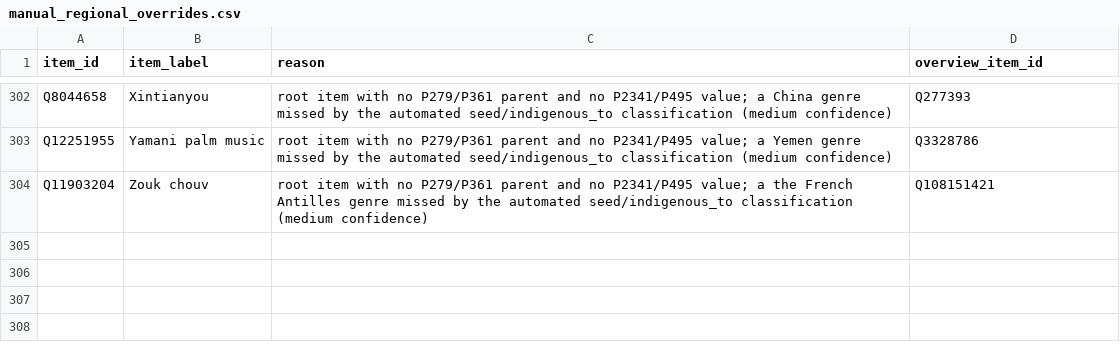
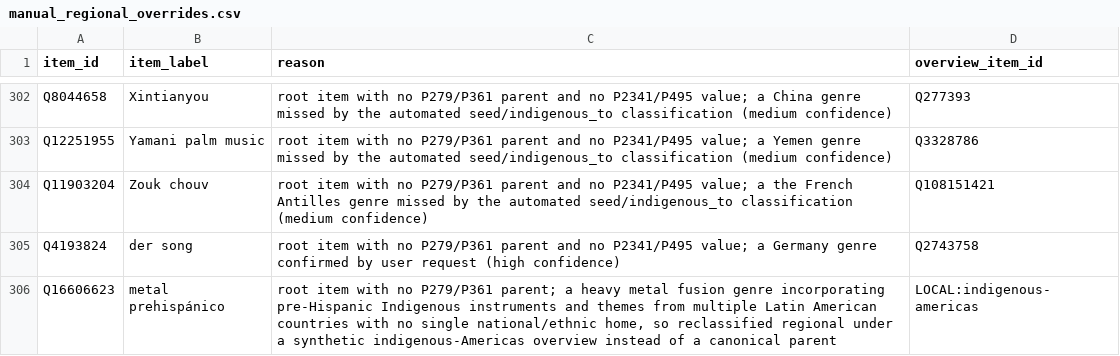
Before and after one commit to BehindTheMusicTree/the-music-tree-pipelines, a CSV file: pipelines/wikidata/src/wikidata/silver/manual_regional_overrides.csv, drawn as a sheet; only a part is shown, gaps mark what is left out.

```diff
--- a/pipelines/wikidata/src/wikidata/silver/manual_regional_overrides.csv
+++ b/pipelines/wikidata/src/wikidata/silver/manual_regional_overrides.csv
@@ -304 +304,3 @@ Q12251955,Yamani palm music,root item with no P279/P361 parent and no P2341/P495
 Q11903204,Zouk chouv,root item with no P279/P361 parent and no P2341/P495 value; a the French Antilles genre missed by the automated seed/indigenous_to classification (medium confidence),Q108151421
+Q4193824,der song,root item with no P279/P361 parent and no P2341/P495 value; a Germany genre confirmed by user request (high confidence),Q2743758
+Q16606623,metal prehispánico,"root item with no P279/P361 parent; a heavy metal fusion genre incorporating pre-Hispanic Indigenous instruments and themes from multiple Latin American countries with no single national/ethnic home, so reclassified regional under a synthetic indigenous-Americas overview instead of a canonical parent",LOCAL:indigenous-americas
```
Also changed, not shown: pipelines/wikidata/src/wikidata/silver/manual_canonical_parents.csv, pipelines/wikidata/src/wikidata/silver/manual_regional_overview_additions.csv, 1 other file.
